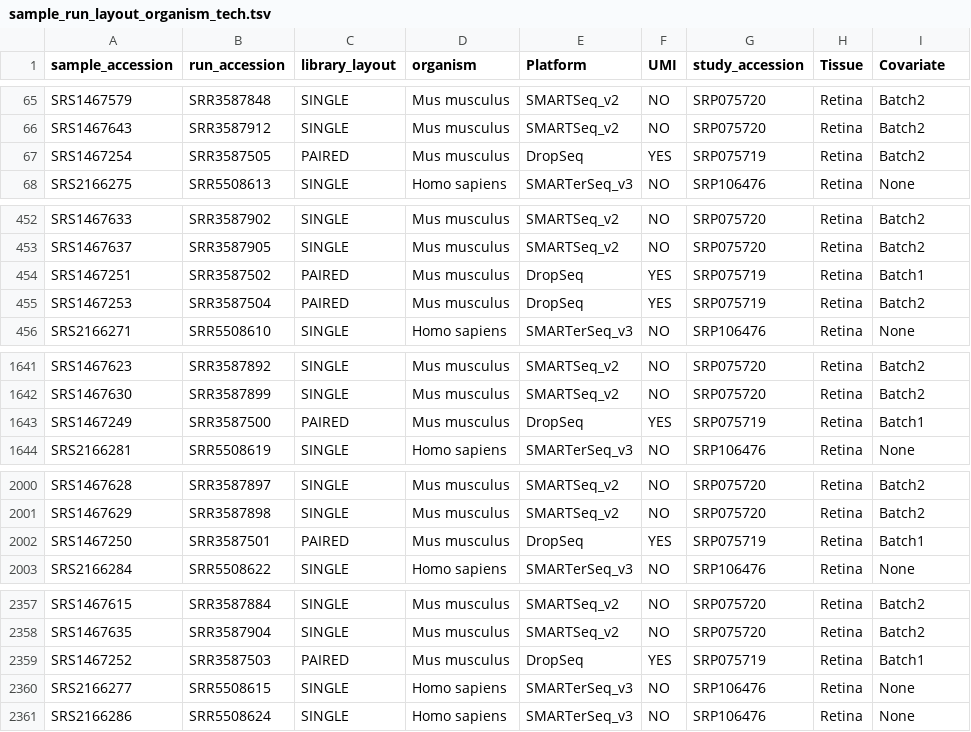
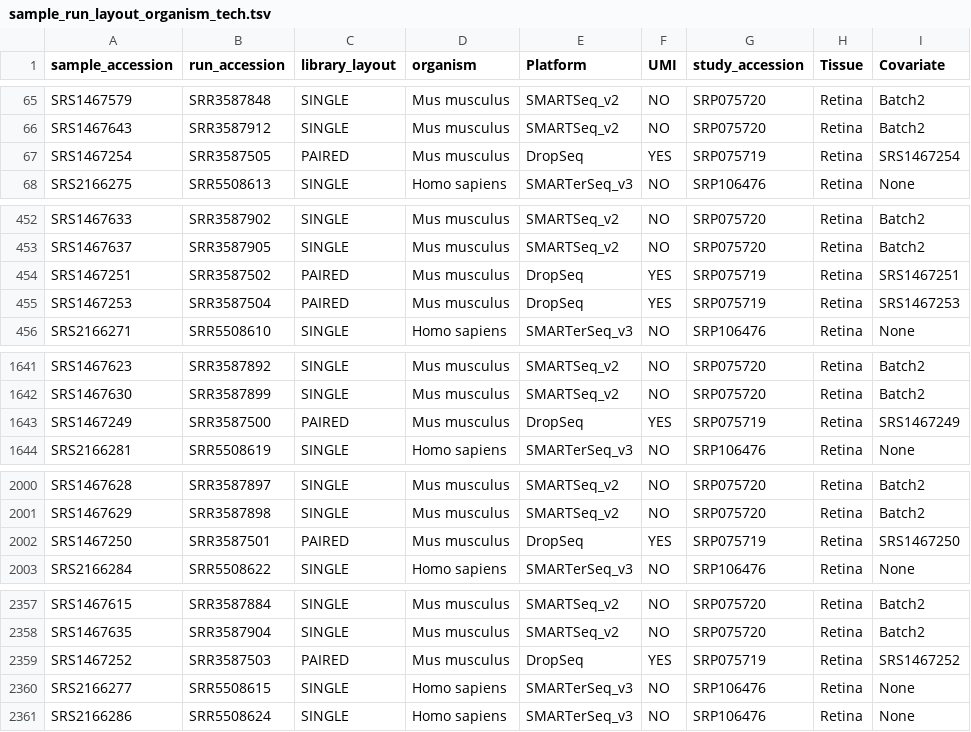
Before and after one commit to davemcg/scEiaD, a TSV file: data/sample_run_layout_organism_tech.tsv, drawn as a sheet; only a part is shown, gaps mark what is left out.

Commit message:
replace batch with sampe accession for SRP075719

```diff
--- a/data/sample_run_layout_organism_tech.tsv
+++ b/data/sample_run_layout_organism_tech.tsv
@@ -66,3 +66,3 @@ SRS1467579	SRR3587848	SINGLE	Mus musculus	SMARTSeq_v2	NO	SRP075720	Retina	Batch2
 SRS1467643	SRR3587912	SINGLE	Mus musculus	SMARTSeq_v2	NO	SRP075720	Retina	Batch2
-SRS1467254	SRR3587505	PAIRED	Mus musculus	DropSeq	YES	SRP075719	Retina	Batch2
+SRS1467254	SRR3587505	PAIRED	Mus musculus	DropSeq	YES	SRP075719	Retina	SRS1467254
 SRS2166275	SRR5508613	SINGLE	Homo sapiens	SMARTerSeq_v3	NO	SRP106476	Retina	None
@@ -453,4 +453,4 @@ SRS1467633	SRR3587902	SINGLE	Mus musculus	SMARTSeq_v2	NO	SRP075720	Retina	Batch2
 SRS1467637	SRR3587905	SINGLE	Mus musculus	SMARTSeq_v2	NO	SRP075720	Retina	Batch2
-SRS1467251	SRR3587502	PAIRED	Mus musculus	DropSeq	YES	SRP075719	Retina	Batch1
-SRS1467253	SRR3587504	PAIRED	Mus musculus	DropSeq	YES	SRP075719	Retina	Batch2
+SRS1467251	SRR3587502	PAIRED	Mus musculus	DropSeq	YES	SRP075719	Retina	SRS1467251
+SRS1467253	SRR3587504	PAIRED	Mus musculus	DropSeq	YES	SRP075719	Retina	SRS1467253
 SRS2166271	SRR5508610	SINGLE	Homo sapiens	SMARTerSeq_v3	NO	SRP106476	Retina	None
@@ -1642,3 +1642,3 @@ SRS1467623	SRR3587892	SINGLE	Mus musculus	SMARTSeq_v2	NO	SRP075720	Retina	Batch2
 SRS1467630	SRR3587899	SINGLE	Mus musculus	SMARTSeq_v2	NO	SRP075720	Retina	Batch2
-SRS1467249	SRR3587500	PAIRED	Mus musculus	DropSeq	YES	SRP075719	Retina	Batch1
+SRS1467249	SRR3587500	PAIRED	Mus musculus	DropSeq	YES	SRP075719	Retina	SRS1467249
 SRS2166281	SRR5508619	SINGLE	Homo sapiens	SMARTerSeq_v3	NO	SRP106476	Retina	None
@@ -2001,3 +2001,3 @@ SRS1467628	SRR3587897	SINGLE	Mus musculus	SMARTSeq_v2	NO	SRP075720	Retina	Batch2
 SRS1467629	SRR3587898	SINGLE	Mus musculus	SMARTSeq_v2	NO	SRP075720	Retina	Batch2
-SRS1467250	SRR3587501	PAIRED	Mus musculus	DropSeq	YES	SRP075719	Retina	Batch1
+SRS1467250	SRR3587501	PAIRED	Mus musculus	DropSeq	YES	SRP075719	Retina	SRS1467250
 SRS2166284	SRR5508622	SINGLE	Homo sapiens	SMARTerSeq_v3	NO	SRP106476	Retina	None
@@ -2358,3 +2358,3 @@ SRS1467615	SRR3587884	SINGLE	Mus musculus	SMARTSeq_v2	NO	SRP075720	Retina	Batch2
 SRS1467635	SRR3587904	SINGLE	Mus musculus	SMARTSeq_v2	NO	SRP075720	Retina	Batch2
-SRS1467252	SRR3587503	PAIRED	Mus musculus	DropSeq	YES	SRP075719	Retina	Batch1
+SRS1467252	SRR3587503	PAIRED	Mus musculus	DropSeq	YES	SRP075719	Retina	SRS1467252
 SRS2166277	SRR5508615	SINGLE	Homo sapiens	SMARTerSeq_v3	NO	SRP106476	Retina	None
```
Also changed, not shown: 2 other files.
